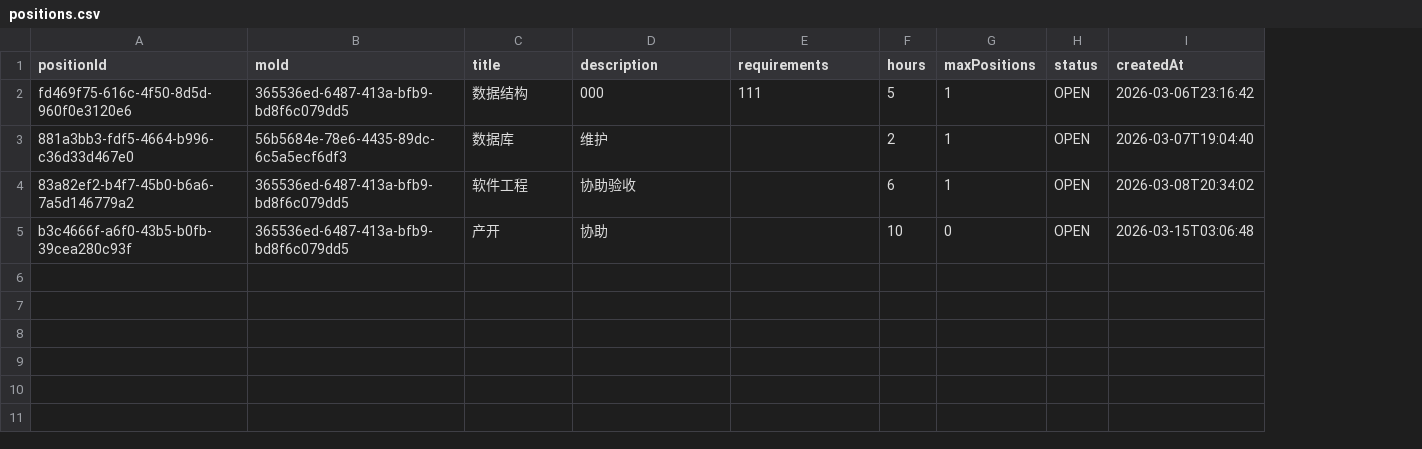
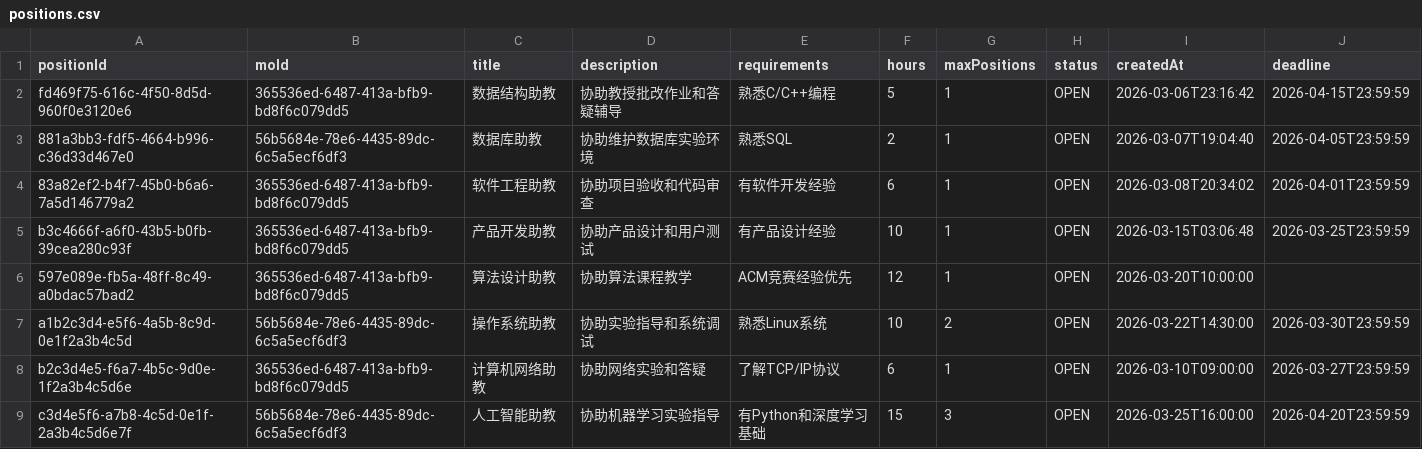
Before and after one commit to 404lonewolf404/TARecruitmentSystem_Group42, a CSV file: data/positions.csv, drawn as a sheet; the diff names each change by its address in the sheet, - before the commit and + after, or states it on an @@ line.

```diff
--- a/data/positions.csv
+++ b/data/positions.csv
+column J (deadline), rows 2-5: 2026-04-15T23:59:59 | 2026-04-05T23:59:59 | 2026-04-01T23:59:59 | 2026-03-25T23:59:59
-C2 (title): 数据结构
+C2 (title): 数据结构助教
-D2 (description): 000
+D2 (description): 协助教授批改作业和答疑辅导
-E2 (requirements): 111
+E2 (requirements): 熟悉C/C++编程
-C3 (title): 数据库
+C3 (title): 数据库助教
-D3 (description): 维护
+D3 (description): 协助维护数据库实验环境
-E3 (requirements): (empty)
+E3 (requirements): 熟悉SQL
-C4 (title): 软件工程
+C4 (title): 软件工程助教
-D4 (description): 协助验收
+D4 (description): 协助项目验收和代码审查
-E4 (requirements): (empty)
+E4 (requirements): 有软件开发经验
-C5 (title): 产开
+C5 (title): 产品开发助教
-D5 (description): 协助
+D5 (description): 协助产品设计和用户测试
-E5 (requirements): (empty)
+E5 (requirements): 有产品设计经验
-G5 (maxPositions): 0
+G5 (maxPositions): 1
+row 6: 597e089e-fb5a-48ff-8c49-a0bdac57bad2 | 365536ed-6487-413a-bfb9-bd8f6c079dd5 | 算法设计助教 | 协助算法课程教学 | ACM竞赛经验优先 | 12 | 1 | OPEN | 2026-03-20T10:00:00
+row 7: a1b2c3d4-e5f6-4a5b-8c9d-0e1f2a3b4c5d | 56b5684e-78e6-4435-89dc-6c5a5ecf6df3 | 操作系统助教 | 协助实验指导和系统调试 | 熟悉Linux系统 | 10 | 2 | OPEN | 2026-03-22T14:30:00 | 2026-03-30T23:59:59
+row 8: b2c3d4e5-f6a7-4b5c-9d0e-1f2a3b4c5d6e | 365536ed-6487-413a-bfb9-bd8f6c079dd5 | 计算机网络助教 | 协助网络实验和答疑 | 了解TCP/IP协议 | 6 | 1 | OPEN | 2026-03-10T09:00:00 | 2026-03-27T23:59:59
+row 9: c3d4e5f6-a7b8-4c5d-0e1f-2a3b4c5d6e7f | 56b5684e-78e6-4435-89dc-6c5a5ecf6df3 | 人工智能助教 | 协助机器学习实验指导 | 有Python和深度学习基础 | 15 | 3 | OPEN | 2026-03-25T16:00:00 | 2026-04-20T23:59:59
```
Also changed, not shown: data/applications.csv, data/users.csv, 38 other files.
